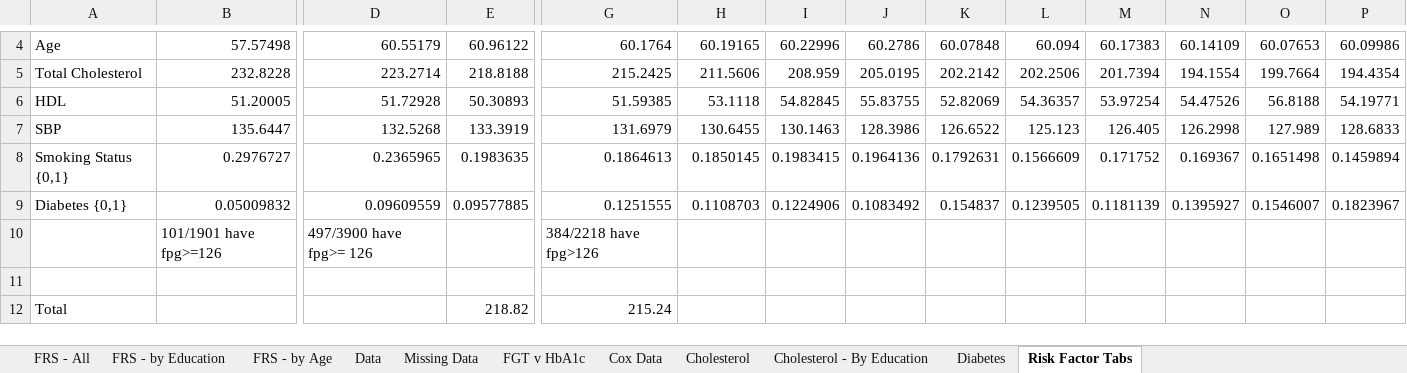
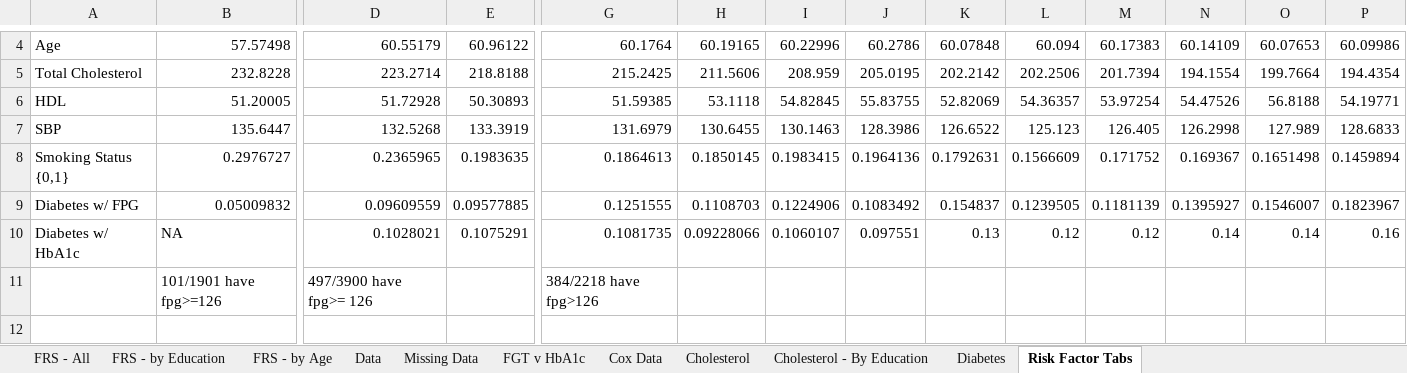
Before and after one commit to bryansashakim/Framingham-Risk-Scores, an Excel workbook: FRS_tabs.xlsx, sheet Risk Factor Tabs, drawn as a sheet; only a part is shown, gaps mark what is left out; the shorter side is filled out with more unchanged rows; values as stored, in another font and other column widths than the file's, no borders; rows hold the shown columns only; the diff names each change by its address in the sheet, - before the commit and + after, or states it on an @@ line.

```diff
--- a/FRS_tabs.xlsx (sheet Risk Factor Tabs)
+++ b/FRS_tabs.xlsx (sheet Risk Factor Tabs)
-A9: Diabetes {0,1}
+A9: Diabetes w/ FPG
+row 10: Diabetes w/ HbA1c | NA | 0.1028021 | 0.1075291 | 0.1081735 | 0.09228066 | 0.1060107 | 0.097551 | 0.13 | 0.12 | 0.12 | 0.14 | 0.14 | 0.16
```
Also changed, not shown: sheet Data, sheet FGT v HbA1c, charts or pictures, 25 other files.
